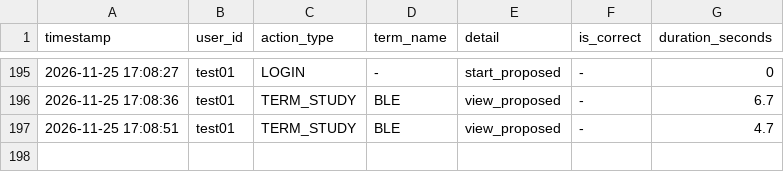
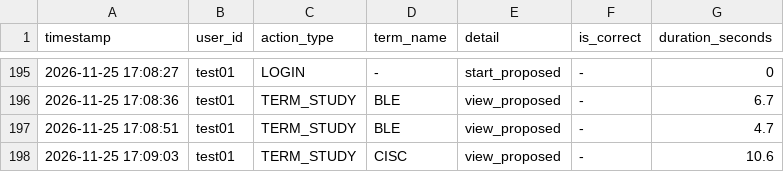
Before and after one commit to SakuSaku0705/de-ta-base, a CSV file: experiment_logs.csv, drawn as a sheet; only a part is shown, gaps mark what is left out; the diff names each change by its address in the sheet, - before the commit and + after, or states it on an @@ line.

Commit message:
log: test01 - TERM_STUDY (CISC)

```diff
--- a/experiment_logs.csv
+++ b/experiment_logs.csv
+row 198: 2026-11-25 17:09:03 | test01 | TERM_STUDY | CISC | view_proposed | - | 10.6
```
